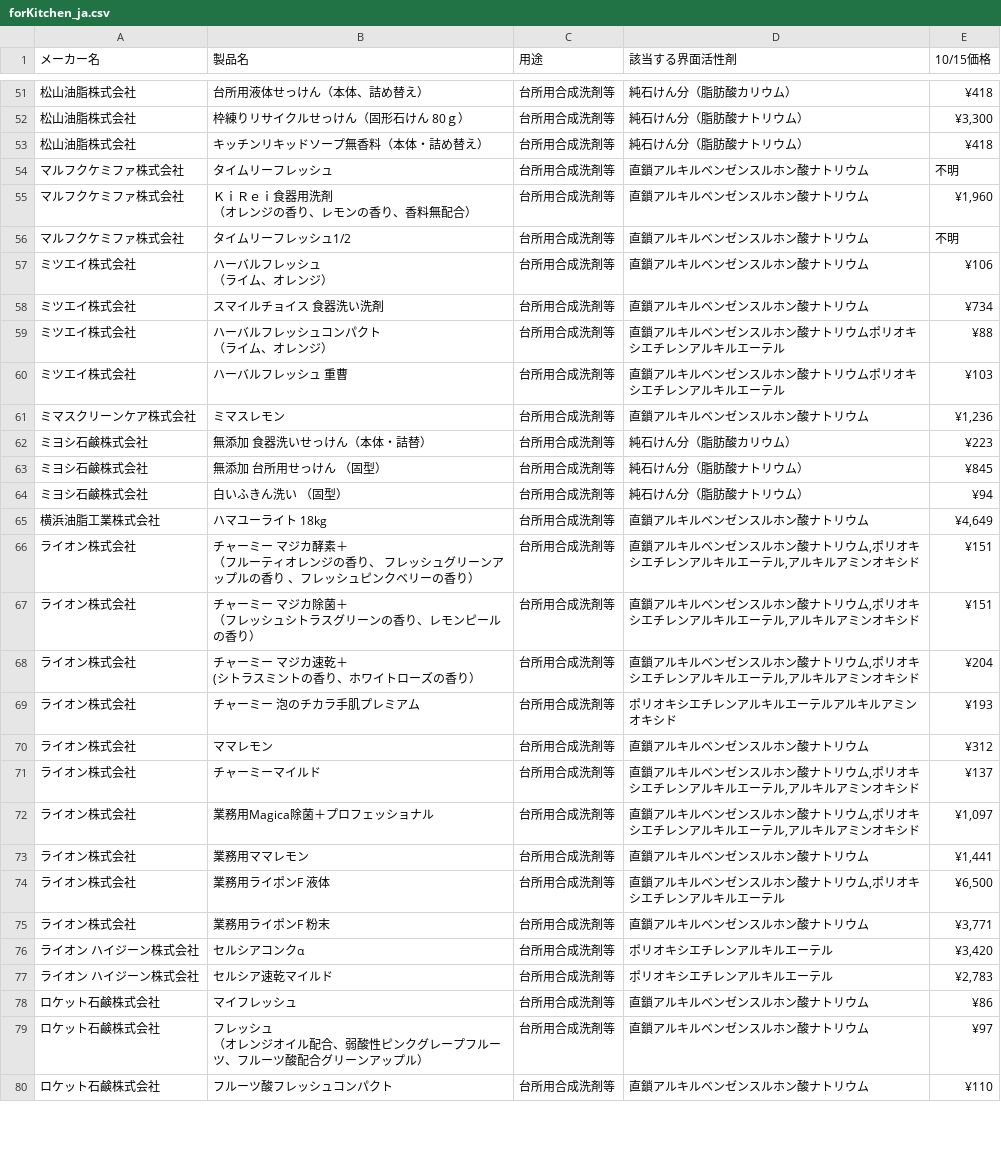
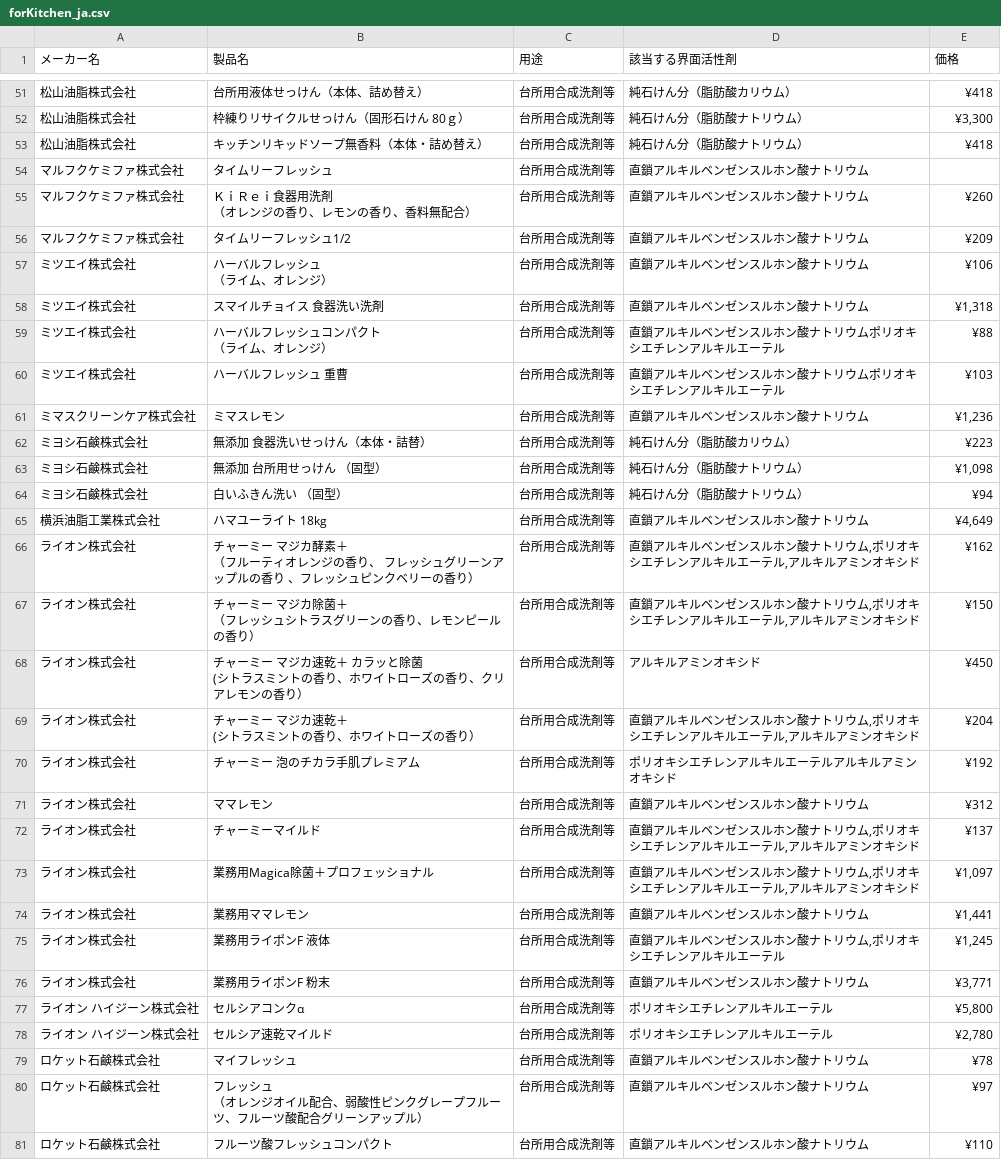
Before and after one commit to porolakka/detergentlist, a CSV file: forKitchen_ja.csv, drawn as a sheet; only a part is shown, gaps mark what is left out; the diff covers the shown part only.

```diff
--- a/forKitchen_ja.csv
+++ b/forKitchen_ja.csv
@@ -1 +1 @@
-メーカー名,製品名,用途,該当する界面活性剤,10/15価格
+メーカー名,製品名,用途,該当する界面活性剤,価格
@@ -60,9 +60,9 @@
 松山油脂株式会社,キッチンリキッドソープ無香料（本体・詰め替え）,台所用合成洗剤等,純石けん分（脂肪酸ナトリウム）,¥418
-マルフクケミファ株式会社,タイムリーフレッシュ,台所用合成洗剤等,直鎖アルキルベンゼンスルホン酸ナトリウム,不明
-マルフクケミファ株式会社,"ＫｉＲｅｉ食器用洗剤
- （オレンジの香り、レモンの香り、香料無配合）",台所用合成洗剤等,直鎖アルキルベンゼンスルホン酸ナトリウム,"¥1,960"
-マルフクケミファ株式会社,タイムリーフレッシュ1/2,台所用合成洗剤等,直鎖アルキルベンゼンスルホン酸ナトリウム,不明
+マルフクケミファ株式会社,タイムリーフレッシュ,台所用合成洗剤等,直鎖アルキルベンゼンスルホン酸ナトリウム,
+マルフクケミファ株式会社,"ＫｉＲｅｉ食器用洗剤
+ （オレンジの香り、レモンの香り、香料無配合）",台所用合成洗剤等,直鎖アルキルベンゼンスルホン酸ナトリウム,¥260
+マルフクケミファ株式会社,タイムリーフレッシュ1/2,台所用合成洗剤等,直鎖アルキルベンゼンスルホン酸ナトリウム,¥209
 ミツエイ株式会社,"ハーバルフレッシュ
  （ライム、オレンジ）",台所用合成洗剤等,直鎖アルキルベンゼンスルホン酸ナトリウム,¥106
-ミツエイ株式会社,スマイルチョイス 食器洗い洗剤,台所用合成洗剤等,直鎖アルキルベンゼンスルホン酸ナトリウム,¥734
+ミツエイ株式会社,スマイルチョイス 食器洗い洗剤,台所用合成洗剤等,直鎖アルキルベンゼンスルホン酸ナトリウム,"¥1,318"
 ミツエイ株式会社,"ハーバルフレッシュコンパクト
@@ -72,12 +72,14 @@
 ミヨシ石鹸株式会社,無添加 食器洗いせっけん（本体・詰替）,台所用合成洗剤等,純石けん分（脂肪酸カリウム）,¥223
-ミヨシ石鹸株式会社,無添加 台所用せっけん （固型）,台所用合成洗剤等,純石けん分（脂肪酸ナトリウム）,¥845
+ミヨシ石鹸株式会社,無添加 台所用せっけん （固型）,台所用合成洗剤等,純石けん分（脂肪酸ナトリウム）,"¥1,098"
 ミヨシ石鹸株式会社,白いふきん洗い （固型）,台所用合成洗剤等,純石けん分（脂肪酸ナトリウム）,¥94
 横浜油脂工業株式会社,ハマユーライト 18kg,台所用合成洗剤等,直鎖アルキルベンゼンスルホン酸ナトリウム,"¥4,649"
-ライオン株式会社,"チャーミー マジカ酵素＋
- （フルーティオレンジの香り、 フレッシュグリーンアップルの香り 、フレッシュピンクベリーの香り）",台所用合成洗剤等,"直鎖アルキルベンゼンスルホン酸ナトリウム,ポリオキシエチレンアルキルエーテル,アルキルアミンオキシド",¥151
-ライオン株式会社,"チャーミー マジカ除菌＋
- （フレッシュシトラスグリーンの香り、レモンピールの香り）",台所用合成洗剤等,"直鎖アルキルベンゼンスルホン酸ナトリウム,ポリオキシエチレンアルキルエーテル,アルキルアミンオキシド",¥151
+ライオン株式会社,"チャーミー マジカ酵素＋
+ （フルーティオレンジの香り、 フレッシュグリーンアップルの香り 、フレッシュピンクベリーの香り）",台所用合成洗剤等,"直鎖アルキルベンゼンスルホン酸ナトリウム,ポリオキシエチレンアルキルエーテル,アルキルアミンオキシド",¥162
+ライオン株式会社,"チャーミー マジカ除菌＋
+ （フレッシュシトラスグリーンの香り、レモンピールの香り）",台所用合成洗剤等,"直鎖アルキルベンゼンスルホン酸ナトリウム,ポリオキシエチレンアルキルエーテル,アルキルアミンオキシド",¥150
+ライオン株式会社,"チャーミー マジカ速乾＋　カラッと除菌
+　(シトラスミントの香り、ホワイトローズの香り、クリアレモンの香り）",台所用合成洗剤等,アルキルアミンオキシド,¥450
 ライオン株式会社,"チャーミー マジカ速乾＋
   (シトラスミントの香り、ホワイトローズの香り）",台所用合成洗剤等,"直鎖アルキルベンゼンスルホン酸ナトリウム,ポリオキシエチレンアルキルエーテル,アルキルアミンオキシド",¥204
-ライオン株式会社,チャーミー 泡のチカラ手肌プレミアム,台所用合成洗剤等,ポリオキシエチレンアルキルエーテルアルキルアミンオキシド,¥193
+ライオン株式会社,チャーミー 泡のチカラ手肌プレミアム,台所用合成洗剤等,ポリオキシエチレンアルキルエーテルアルキルアミンオキシド,¥192
 ライオン株式会社,ママレモン,台所用合成洗剤等,直鎖アルキルベンゼンスルホン酸ナトリウム,¥312
@@ -86,7 +88,7 @@
 ライオン株式会社,業務用ママレモン,台所用合成洗剤等,直鎖アルキルベンゼンスルホン酸ナトリウム,"¥1,441"
-ライオン株式会社,業務用ライポンF 液体,台所用合成洗剤等,"直鎖アルキルベンゼンスルホン酸ナトリウム,ポリオキシエチレンアルキルエーテル","¥6,500"
+ライオン株式会社,業務用ライポンF 液体,台所用合成洗剤等,"直鎖アルキルベンゼンスルホン酸ナトリウム,ポリオキシエチレンアルキルエーテル","¥1,245"
 ライオン株式会社,業務用ライポンF 粉末,台所用合成洗剤等,直鎖アルキルベンゼンスルホン酸ナトリウム,"¥3,771"
-ライオン ハイジーン株式会社,セルシアコンクα,台所用合成洗剤等,ポリオキシエチレンアルキルエーテル,"¥3,420"
-ライオン ハイジーン株式会社,セルシア速乾マイルド,台所用合成洗剤等,ポリオキシエチレンアルキルエーテル,"¥2,783"
-ロケット石鹸株式会社,マイフレッシュ,台所用合成洗剤等,直鎖アルキルベンゼンスルホン酸ナトリウム,¥86
+ライオン ハイジーン株式会社,セルシアコンクα,台所用合成洗剤等,ポリオキシエチレンアルキルエーテル,"¥5,800"
+ライオン ハイジーン株式会社,セルシア速乾マイルド,台所用合成洗剤等,ポリオキシエチレンアルキルエーテル,"¥2,780"
+ロケット石鹸株式会社,マイフレッシュ,台所用合成洗剤等,直鎖アルキルベンゼンスルホン酸ナトリウム,¥78
 ロケット石鹸株式会社,"フレッシュ
```
Also changed, not shown: 23 edited cells elsewhere in this file, forHomeFurniture_ja.csv.
